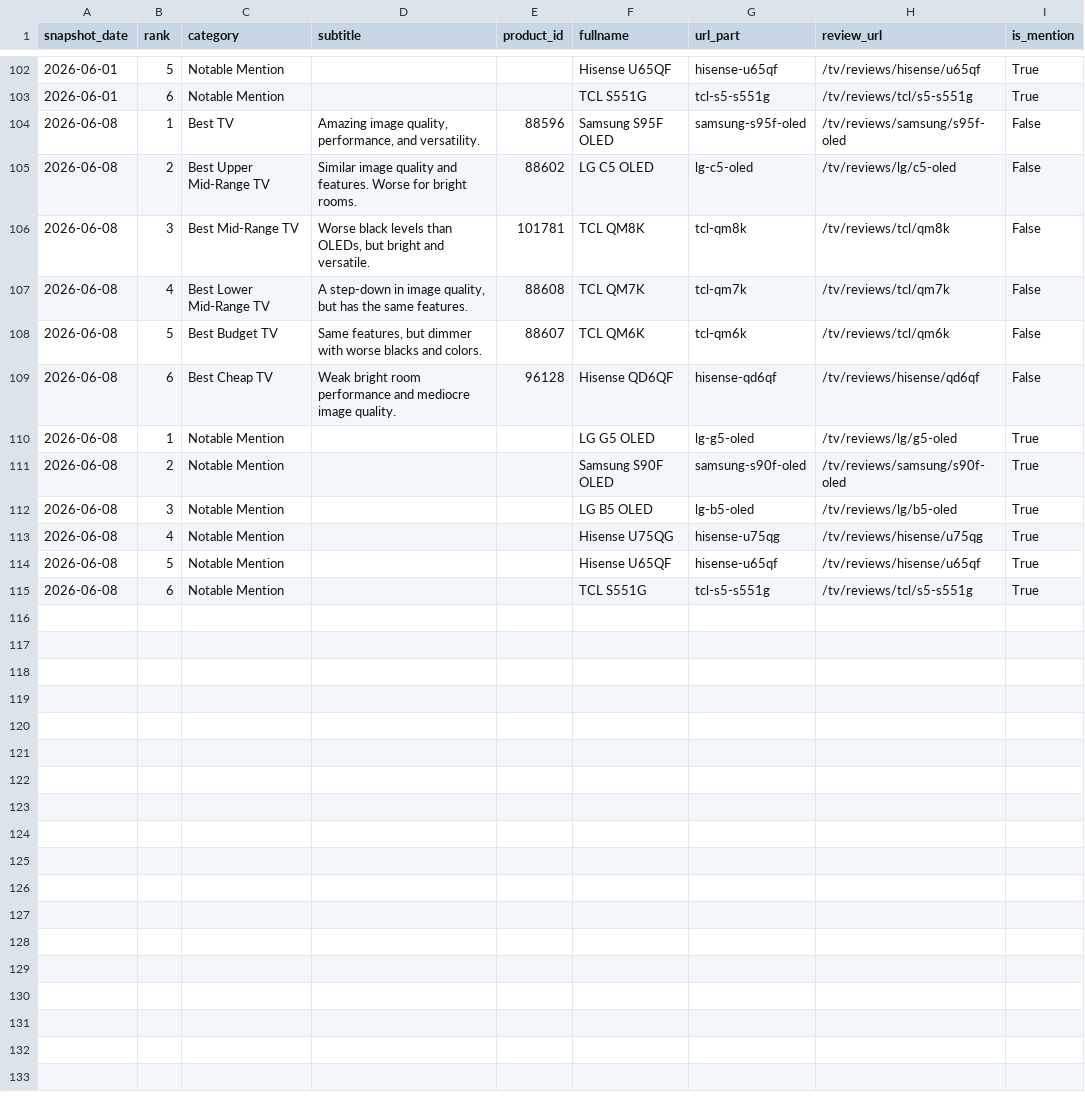
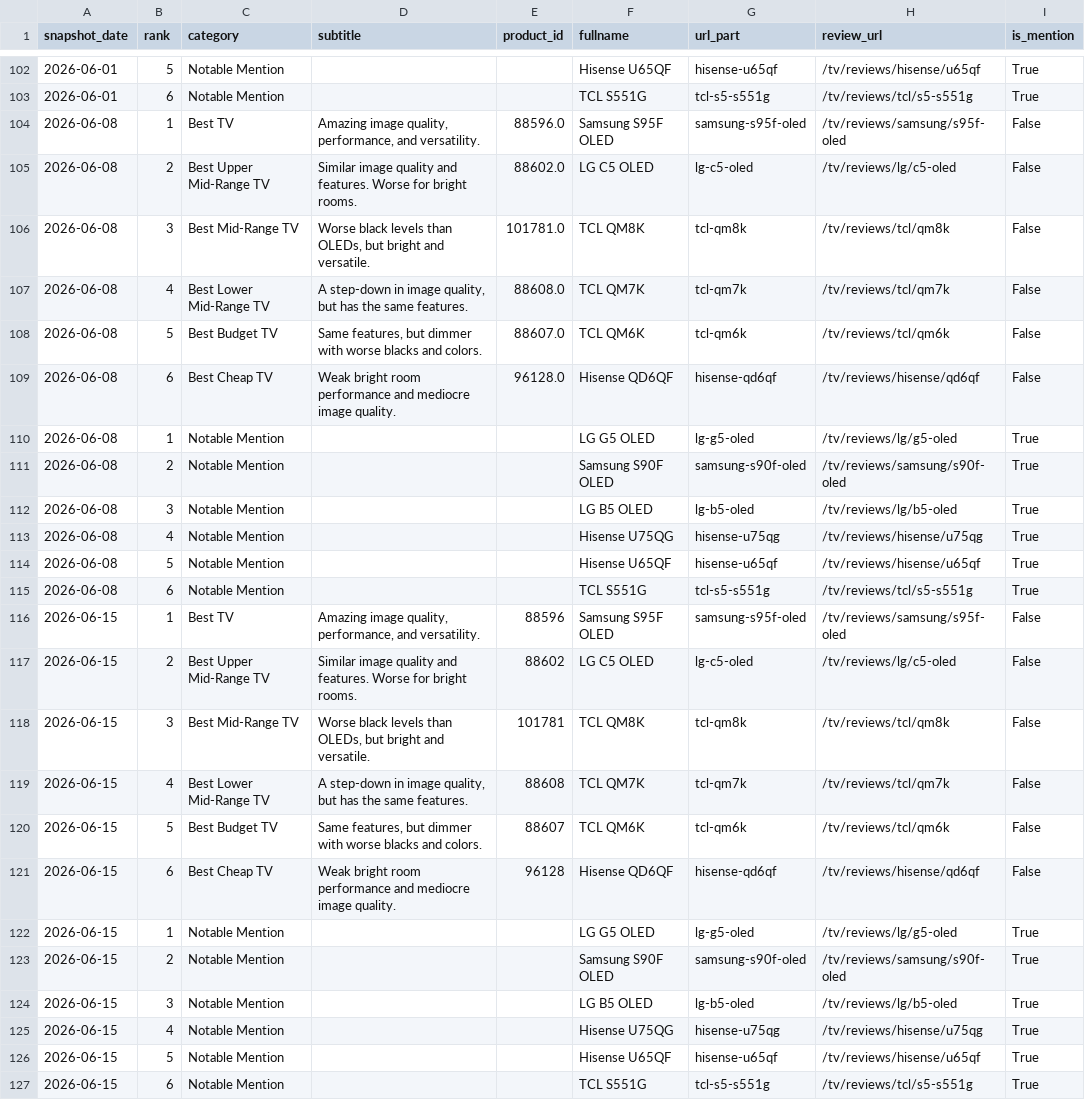
Before and after one commit to jy2k79/tv-tech-dashboard, a CSV file: data/rtings_best_of_history.csv, drawn as a sheet; only a part is shown, gaps mark what is left out.

```diff
--- a/data/rtings_best_of_history.csv
+++ b/data/rtings_best_of_history.csv
@@ -103,8 +103,8 @@ snapshot_date,rank,category,subtitle,product_id,fullname,url_part,review_url,is_
 2026-06-01,6,Notable Mention,,,TCL S551G,tcl-s5-s551g,/tv/reviews/tcl/s5-s551g,True
-2026-06-08,1,Best TV,"Amazing image quality, performance, and versatility. ",88596,Samsung S95F OLED,samsung-s95f-oled,/tv/reviews/samsung/s95f-oled,False
-2026-06-08,2,Best Upper Mid-Range TV,Similar image quality and features. Worse for bright rooms. ,88602,LG C5 OLED,lg-c5-oled,/tv/reviews/lg/c5-oled,False
-2026-06-08,3,Best Mid-Range TV,"Worse black levels than OLEDs, but bright and versatile.",101781,TCL QM8K,tcl-qm8k,/tv/reviews/tcl/qm8k,False
-2026-06-08,4,Best Lower Mid-Range TV,"A step-down in image quality, but has the same features.",88608,TCL QM7K,tcl-qm7k,/tv/reviews/tcl/qm7k,False
-2026-06-08,5,Best Budget TV,"Same features, but dimmer with worse blacks and colors. ",88607,TCL QM6K,tcl-qm6k,/tv/reviews/tcl/qm6k,False
-2026-06-08,6,Best Cheap TV,Weak bright room performance and mediocre image quality.,96128,Hisense QD6QF,hisense-qd6qf,/tv/reviews/hisense/qd6qf,False
+2026-06-08,1,Best TV,"Amazing image quality, performance, and versatility. ",88596.0,Samsung S95F OLED,samsung-s95f-oled,/tv/reviews/samsung/s95f-oled,False
+2026-06-08,2,Best Upper Mid-Range TV,Similar image quality and features. Worse for bright rooms. ,88602.0,LG C5 OLED,lg-c5-oled,/tv/reviews/lg/c5-oled,False
+2026-06-08,3,Best Mid-Range TV,"Worse black levels than OLEDs, but bright and versatile.",101781.0,TCL QM8K,tcl-qm8k,/tv/reviews/tcl/qm8k,False
+2026-06-08,4,Best Lower Mid-Range TV,"A step-down in image quality, but has the same features.",88608.0,TCL QM7K,tcl-qm7k,/tv/reviews/tcl/qm7k,False
+2026-06-08,5,Best Budget TV,"Same features, but dimmer with worse blacks and colors. ",88607.0,TCL QM6K,tcl-qm6k,/tv/reviews/tcl/qm6k,False
+2026-06-08,6,Best Cheap TV,Weak bright room performance and mediocre image quality.,96128.0,Hisense QD6QF,hisense-qd6qf,/tv/reviews/hisense/qd6qf,False
 2026-06-08,1,Notable Mention,,,LG G5 OLED,lg-g5-oled,/tv/reviews/lg/g5-oled,True
@@ -115 +115,13 @@ snapshot_date,rank,category,subtitle,product_id,fullname,url_part,review_url,is_
 2026-06-08,6,Notable Mention,,,TCL S551G,tcl-s5-s551g,/tv/reviews/tcl/s5-s551g,True
+2026-06-15,1,Best TV,"Amazing image quality, performance, and versatility. ",88596,Samsung S95F OLED,samsung-s95f-oled,/tv/reviews/samsung/s95f-oled,False
+2026-06-15,2,Best Upper Mid-Range TV,Similar image quality and features. Worse for bright rooms. ,88602,LG C5 OLED,lg-c5-oled,/tv/reviews/lg/c5-oled,False
+2026-06-15,3,Best Mid-Range TV,"Worse black levels than OLEDs, but bright and versatile.",101781,TCL QM8K,tcl-qm8k,/tv/reviews/tcl/qm8k,False
+2026-06-15,4,Best Lower Mid-Range TV,"A step-down in image quality, but has the same features.",88608,TCL QM7K,tcl-qm7k,/tv/reviews/tcl/qm7k,False
+2026-06-15,5,Best Budget TV,"Same features, but dimmer with worse blacks and colors. ",88607,TCL QM6K,tcl-qm6k,/tv/reviews/tcl/qm6k,False
+2026-06-15,6,Best Cheap TV,Weak bright room performance and mediocre image quality.,96128,Hisense QD6QF,hisense-qd6qf,/tv/reviews/hisense/qd6qf,False
+2026-06-15,1,Notable Mention,,,LG G5 OLED,lg-g5-oled,/tv/reviews/lg/g5-oled,True
+2026-06-15,2,Notable Mention,,,Samsung S90F OLED,samsung-s90f-oled,/tv/reviews/samsung/s90f-oled,True
+2026-06-15,3,Notable Mention,,,LG B5 OLED,lg-b5-oled,/tv/reviews/lg/b5-oled,True
+2026-06-15,4,Notable Mention,,,Hisense U75QG,hisense-u75qg,/tv/reviews/hisense/u75qg,True
+2026-06-15,5,Notable Mention,,,Hisense U65QF,hisense-u65qf,/tv/reviews/hisense/u65qf,True
+2026-06-15,6,Notable Mention,,,TCL S551G,tcl-s5-s551g,/tv/reviews/tcl/s5-s551g,True
```
Also changed, not shown: data/changelog.csv, data/keepa_prices.csv, 23 other files.
